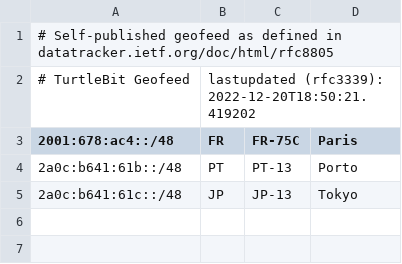
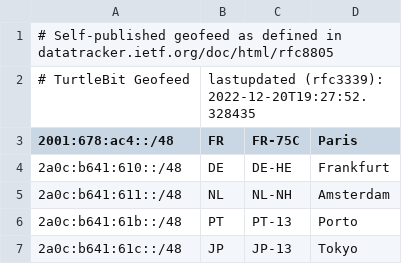
Before and after one commit to Turtlebit/geofeeds, a CSV file: geofeed.csv, drawn as a sheet.

```diff
--- a/geofeed.csv
+++ b/geofeed.csv
@@ -1,4 +1,6 @@
 # Self-published geofeed as defined in datatracker.ietf.org/doc/html/rfc8805
-# TurtleBit  Geofeed,lastupdated (rfc3339): 2022-12-20T18:50:21.419202
+# TurtleBit  Geofeed,lastupdated (rfc3339): 2022-12-20T19:27:52.328435
 2001:678:ac4::/48,FR,FR-75C,Paris,
+2a0c:b641:610::/48,DE,DE-HE,Frankfurt,
+2a0c:b641:611::/48,NL,NL-NH,Amsterdam,
 2a0c:b641:61b::/48,PT,PT-13,Porto,
```
Also changed, not shown: geofeed-europe.csv, 2 other files.
